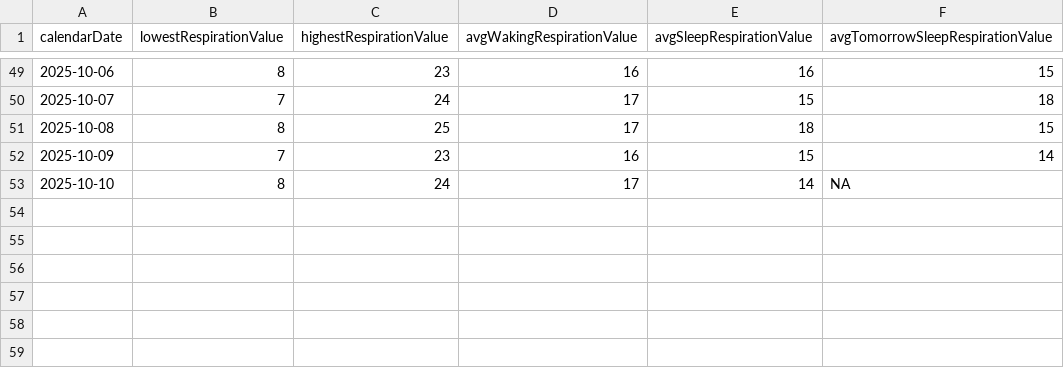
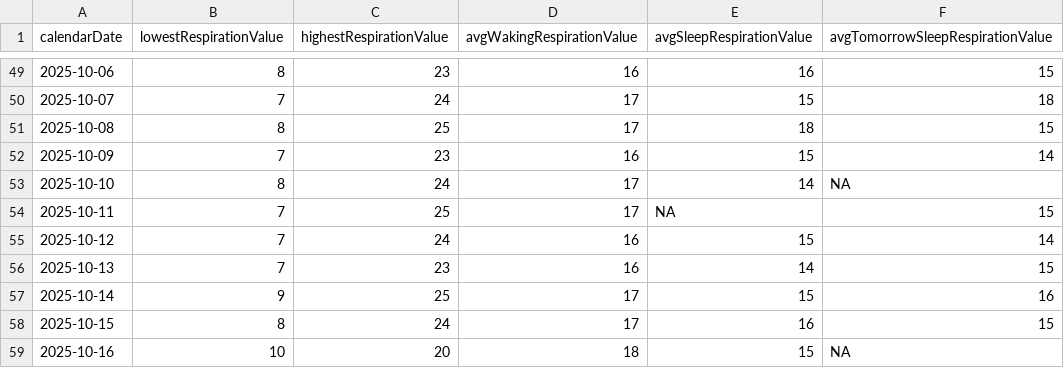
Before and after one commit to mahoneyjustinnj/myGarminHealth_JM, a CSV file: clean_data/respirStatsDate2025-10-16.csv (was clean_data/respirStatsDate2025-10-10.csv), drawn as a sheet; only a part is shown, gaps mark what is left out.

```diff
--- a/clean_data/respirStatsDate2025-10-10.csv
+++ b/clean_data/respirStatsDate2025-10-16.csv
@@ -53 +53,7 @@
 2025-10-10,8,24,17,14,NA
+2025-10-11,7,25,17,NA,15
+2025-10-12,7,24,16,15,14
+2025-10-13,7,23,16,14,15
+2025-10-14,9,25,17,15,16
+2025-10-15,8,24,17,16,15
+2025-10-16,10,20,18,15,NA
```
Also changed, not shown: clean_data/heartrateStatsDate2025-10-16.csv, clean_data/sleepQualStatsDate2025-10-16.csv, 6 other files.
